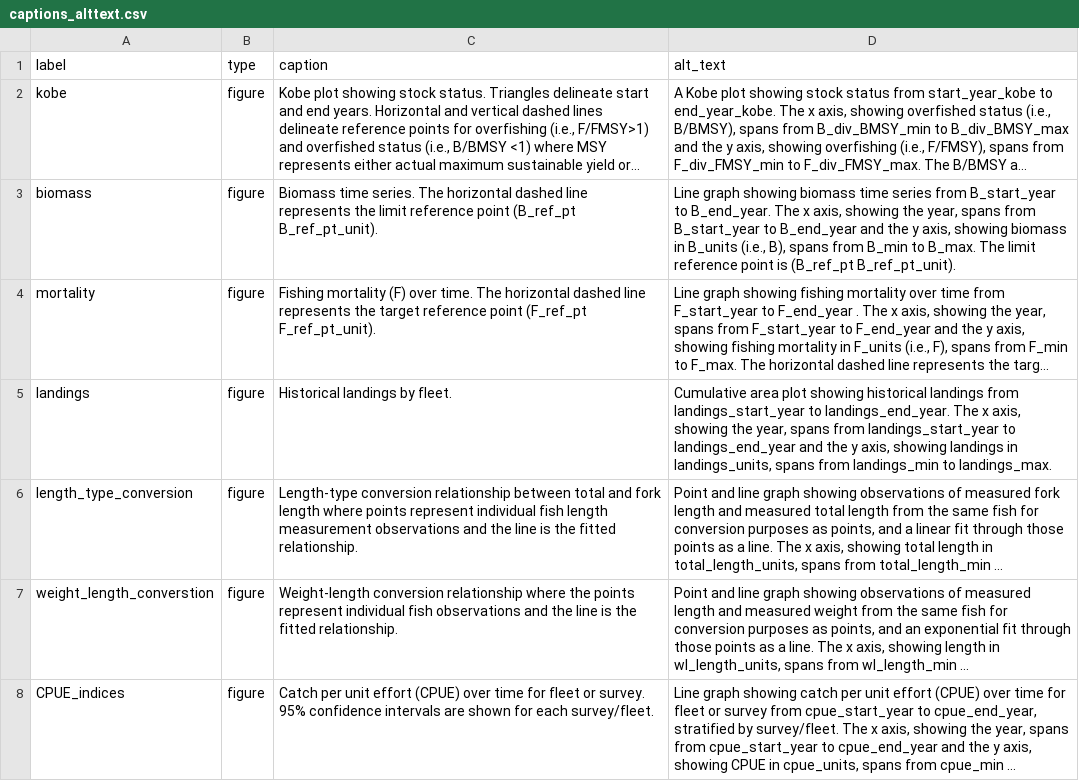
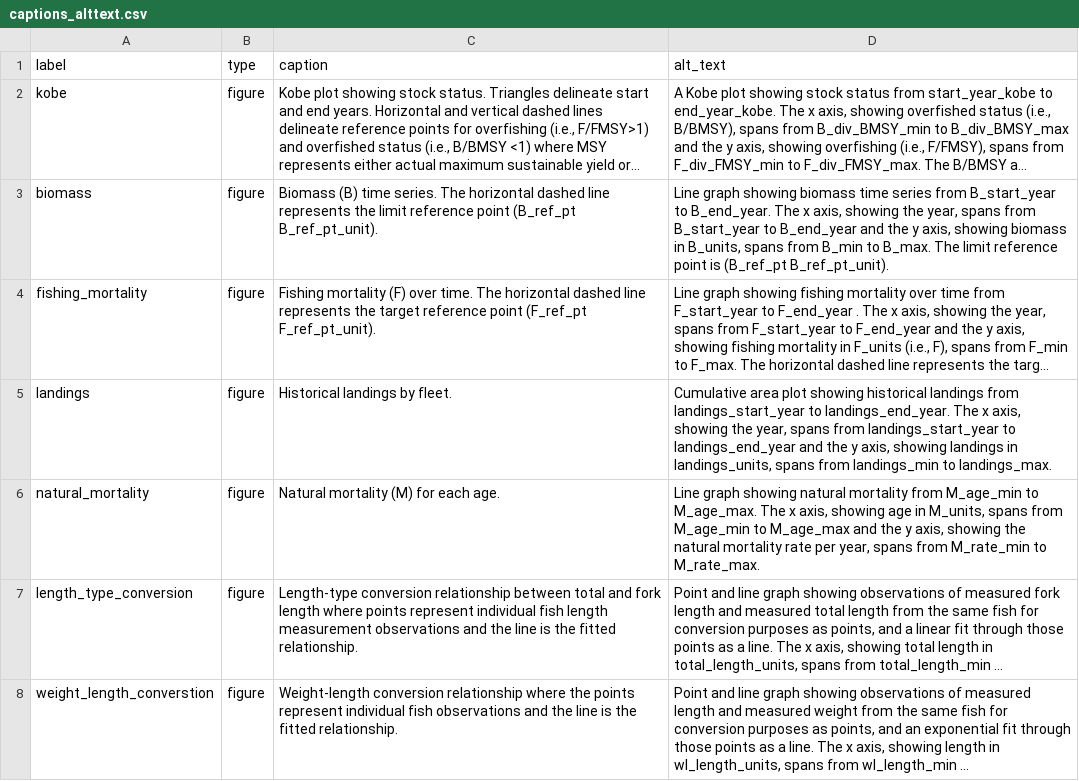
Before and after one commit to nmfs-ost/satf, a CSV file: inst/resources/captions_alttext.csv, drawn as a sheet; only a part is shown; the shorter side is filled out with more unchanged rows; long unchanged cells end in …; the diff names each change by its address in the sheet, - before the commit and + after, or states it on an @@ line.

Commit message:
build: updated alt text/captions csv to include caption and alt text for natural mortality plot. Also updated write_captions.R to include plot-specific placeholders.

```diff
--- a/inst/resources/captions_alttext.csv
+++ b/inst/resources/captions_alttext.csv
-C3 (caption): Biomass time series.…
+C3 (caption): Biomass (B) time series.…
-D3 (alt_text): …biomass in B_units (i.e., B), spans from…
+D3 (alt_text): …biomass in B_units, spans from…
-A4 (label): mortality
+A4 (label): fishing_mortality
+row 6: natural_mortality | figure | Natural mortality (M) for each age. | Line graph showing natural mortality from M_age_min to M_age_max. The x axis, showing age in M_units, spans from M_age_min to M_age_max and the y axis, showing the natural mortality rate per year, spans from M_rate_min to M_rate_max.
```
Also changed, not shown: 1 other file.
